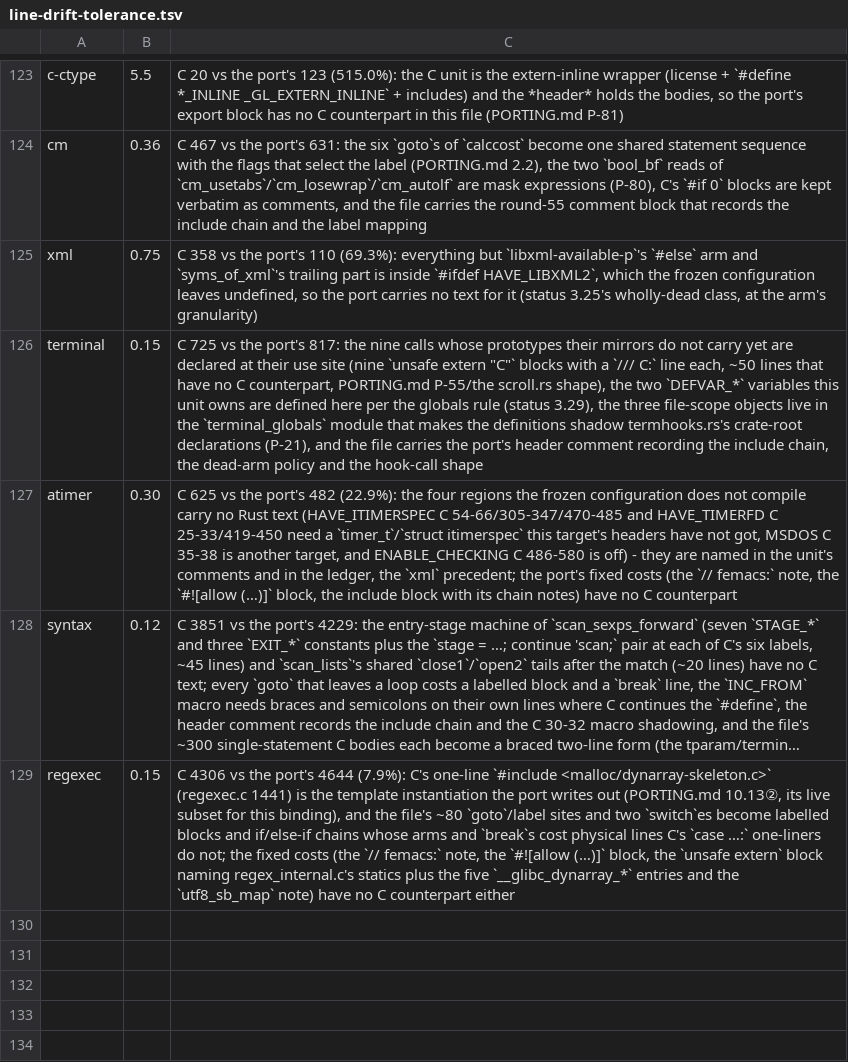
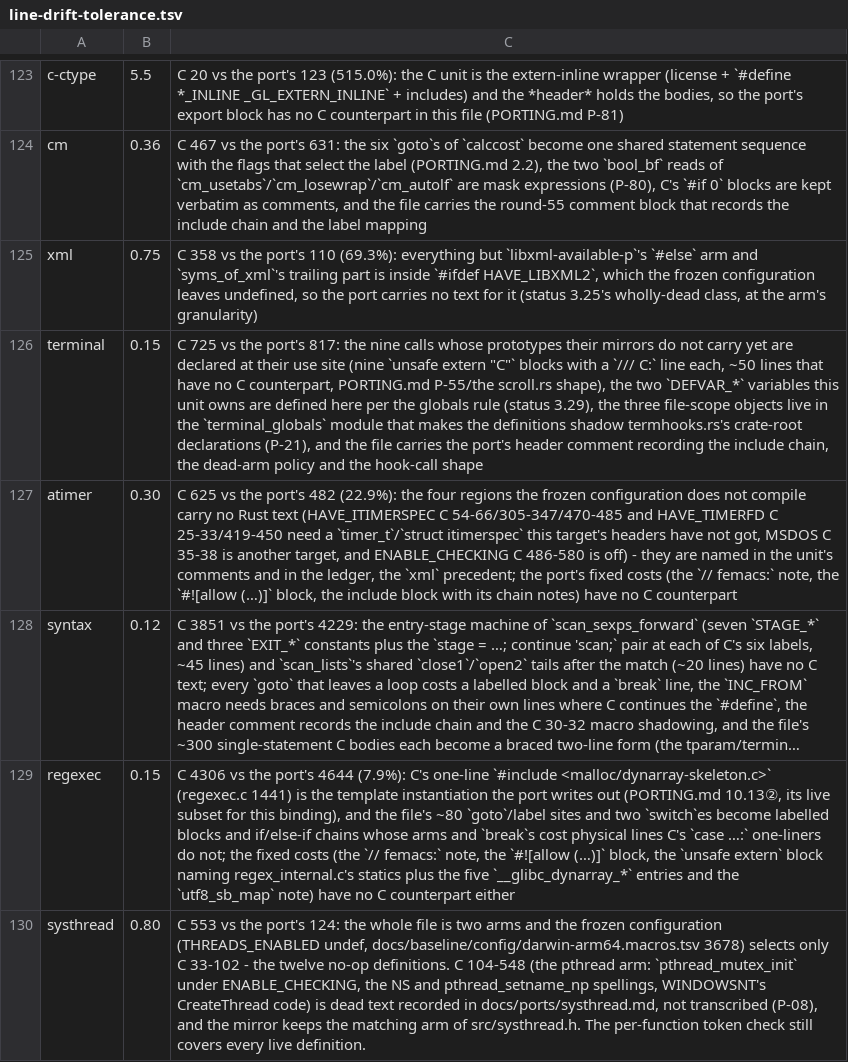
Before and after one commit to liuchong/femacs, a TSV file: docs/ports/line-drift-tolerance.tsv, drawn as a sheet; only a part is shown, gaps mark what is left out; long unchanged cells end in …; the diff names each change by its address in the sheet, - before the commit and + after, or states it on an @@ line.

Commit message:
port(src/systhread.c): the no-threads arm, with its mirror
The frozen configuration has THREADS_ENABLED undefined, so this target compiles
C 33-102 only: the thirteen no-op definitions (`sys_mutex_init`'s `*m = 0`,
`sys_thread_equal`'s `t == u`, `sys_thread_create`'s `false`, ...).  They are C's
exported symbols and carry `#[unsafe(no_mangle)]`.

C 104-548 - the pthread arm with its PTHREAD_MUTEX_ERRORCHECK init, the NS
longjmp path, the pthread_setname_np/pthread_set_name_np spellings and
WINDOWSNT's CreateThread code - is dead text recorded in docs/ports/systhread.md,
not transcribed (P-08), and `line-drift-tolerance.tsv` declares the resulting
`systhread 0.80` with that reason.  The mirror carries the matching arm of
src/systhread.h (`typedef int sys_mutex_t/sys_cond_t/sys_thread_t`) and the
thirteen prototypes in `systhread_decls` + glob import (E0428 is why).

src/systhread.h 151-156's `NODISCARD` becomes the no-op macro next to
`__attribute_warn_unused_result__` in lib/include/attribute.rs (0.3: no Rust
counterpart for the declaration form), so the token exists without a Rust-only
attribute on C's ABI.

Evidence: `build-tu src/systhread.c` prints `built`, `build-tu lib/regcomp.c`
(the shared attribute.rs re-check) prints `built`, `--check` prints OK for both
the unit and the mirror, and both ledgers have 0 unchecked rows plus Decisions.

```diff
--- a/docs/ports/line-drift-tolerance.tsv
+++ b/docs/ports/line-drift-tolerance.tsv
+row 130: systhread | 0.80 | C 553 vs the port's 124: the whole file is two arms and the frozen configuration (THREADS_ENABLED undef, docs/baseline/config/darwin-arm64.macros.tsv 3678) selects only C 33-102 - the twelve no-op definitions. C 104-548 (the pthread arm: `pthread_mutex_init` under ENABLE_CHECKING, the NS and pthread_setname_np spellings, WINDOWSNT's CreateThread code) is dead text recorded in docs/ports/systhread.md, not transcribed (P-08), and the mirror keeps the matching arm of src/systhread.h. The per-function token check still covers every live definition.
```
Also changed, not shown: 5 other files.
